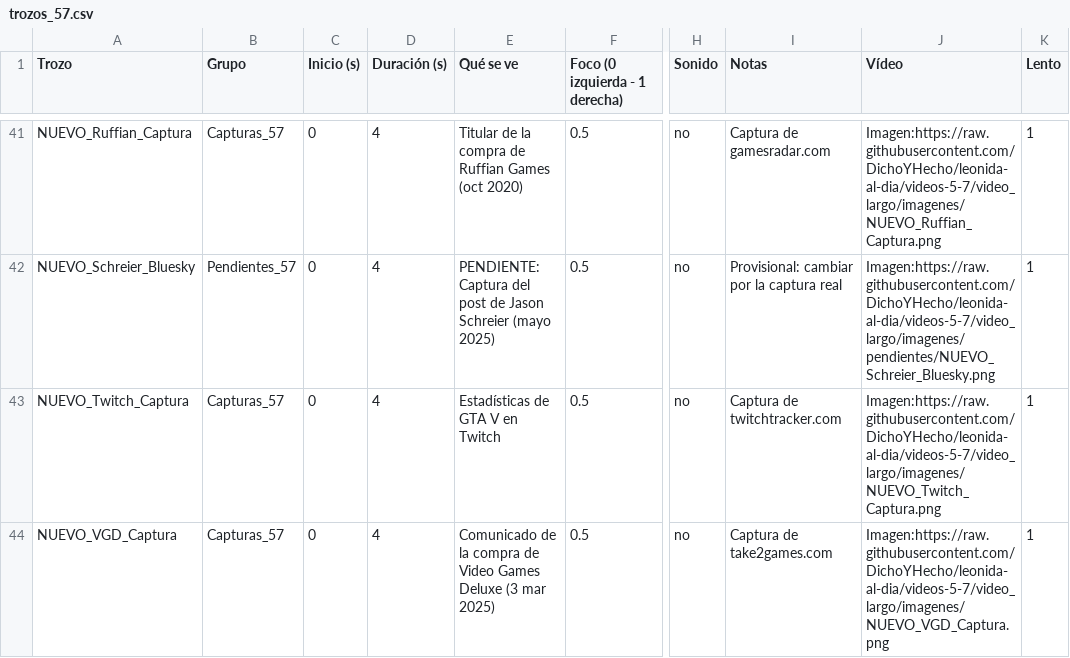
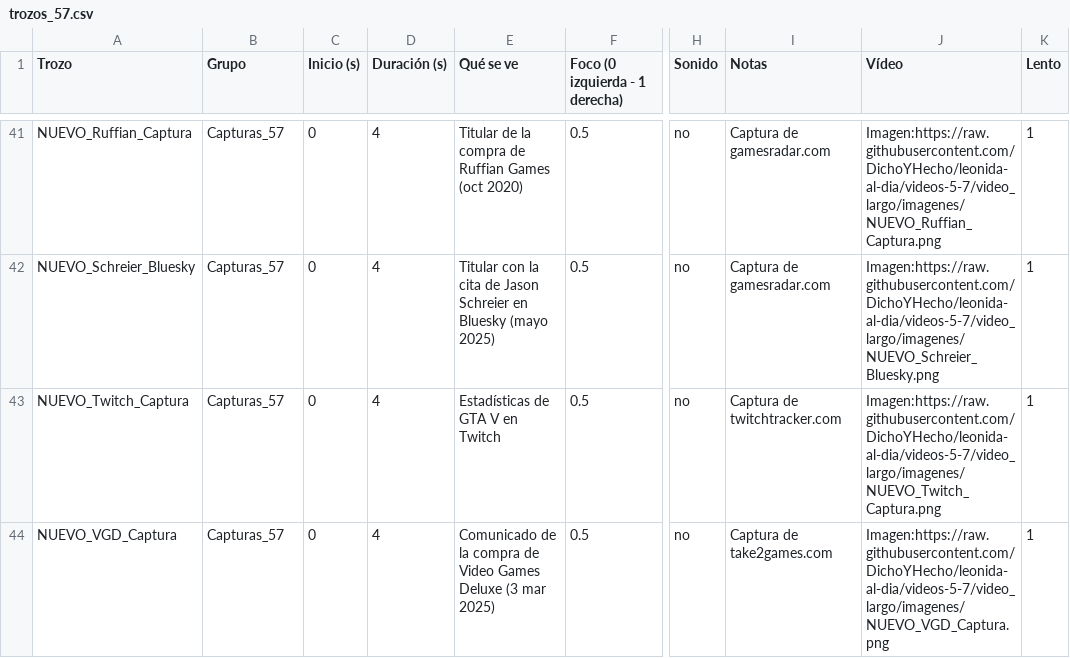
Before and after one commit to DichoYHecho/leonida-al-dia, a CSV file: video_largo/trozos_57.csv, drawn as a sheet; only a part is shown, gaps mark what is left out; the diff covers the shown part only; the diff names each change by its address in the sheet, - before the commit and + after, or states it on an @@ line.

```diff
--- a/video_largo/trozos_57.csv
+++ b/video_largo/trozos_57.csv
-B42 (Grupo): Pendientes_57
+B42 (Grupo): Capturas_57
-E42 (Qué se ve): PENDIENTE: Captura del post de Jason Schreier (mayo 2025)
+E42 (Qué se ve): Titular con la cita de Jason Schreier en Bluesky (mayo 2025)
-I42 (Notas): Provisional: cambiar por la captura real
+I42 (Notas): Captura de gamesradar.com
-J42 (Vídeo): Imagen:https://raw.githubusercontent.com/DichoYHecho/leonida-al-dia/videos-5-7/video_largo/imagenes/pendientes/NUEVO_Schreier_Bluesky.png
+J42 (Vídeo): Imagen:https://raw.githubusercontent.com/DichoYHecho/leonida-al-dia/videos-5-7/video_largo/imagenes/NUEVO_Schreier_Bluesky.png
```
Also changed, not shown: 88 edited cells elsewhere in this file, 11 other files.
